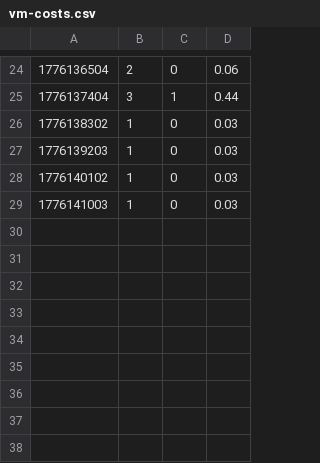
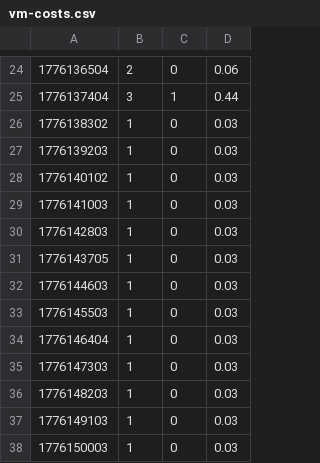
Before and after one commit to tejasphatak/Synapse, a CSV file: synapse-src/monitor/data/vm-costs.csv, drawn as a sheet; only a part is shown, gaps mark what is left out; the diff names each change by its address in the sheet, - before the commit and + after, or states it on an @@ line.

```diff
--- a/synapse-src/monitor/data/vm-costs.csv
+++ b/synapse-src/monitor/data/vm-costs.csv
+row 30: 1776142803 | 1 | 0 | 0.03
+row 31: 1776143705 | 1 | 0 | 0.03
+row 32: 1776144603 | 1 | 0 | 0.03
+row 33: 1776145503 | 1 | 0 | 0.03
+row 34: 1776146404 | 1 | 0 | 0.03
+row 35: 1776147303 | 1 | 0 | 0.03
+row 36: 1776148203 | 1 | 0 | 0.03
+row 37: 1776149103 | 1 | 0 | 0.03
+row 38: 1776150003 | 1 | 0 | 0.03
```
Also changed, not shown: synapse-src/monitor/data/coordinator-health.csv, 3 other files.
